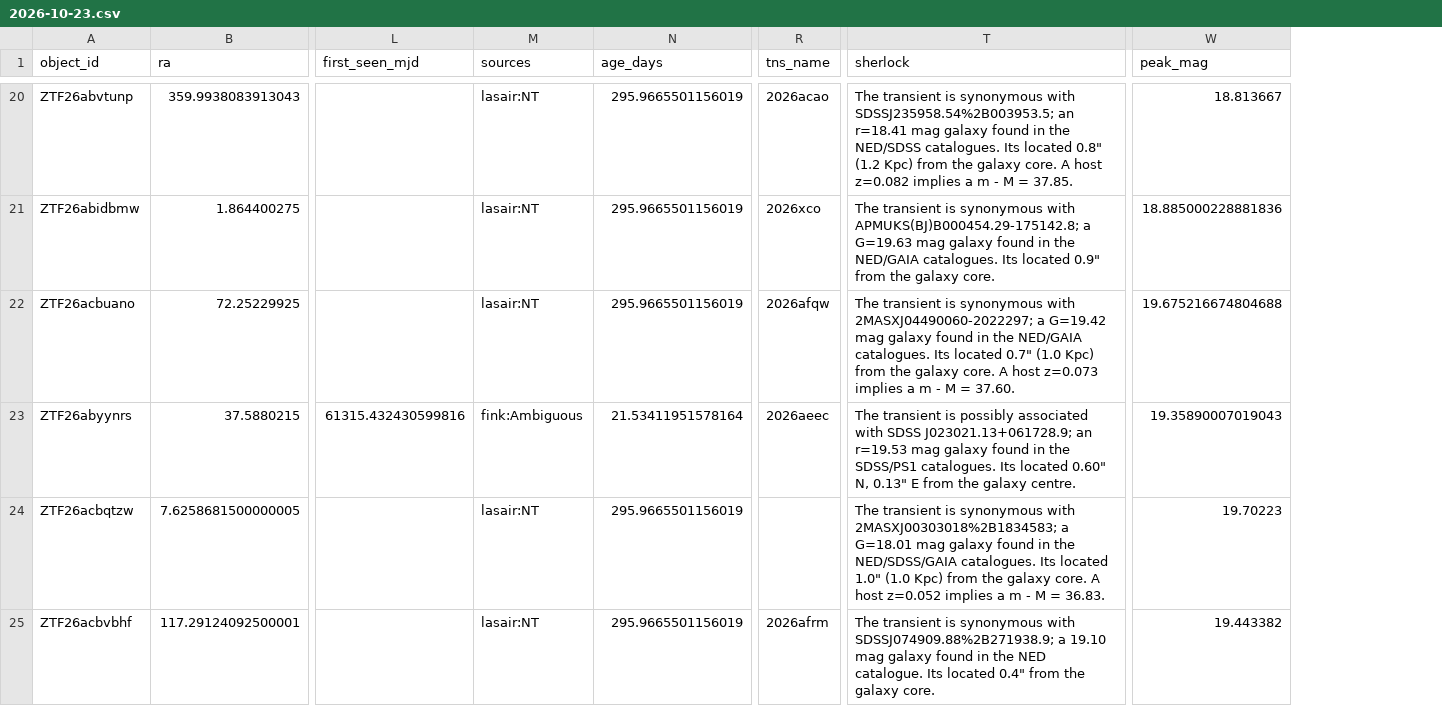
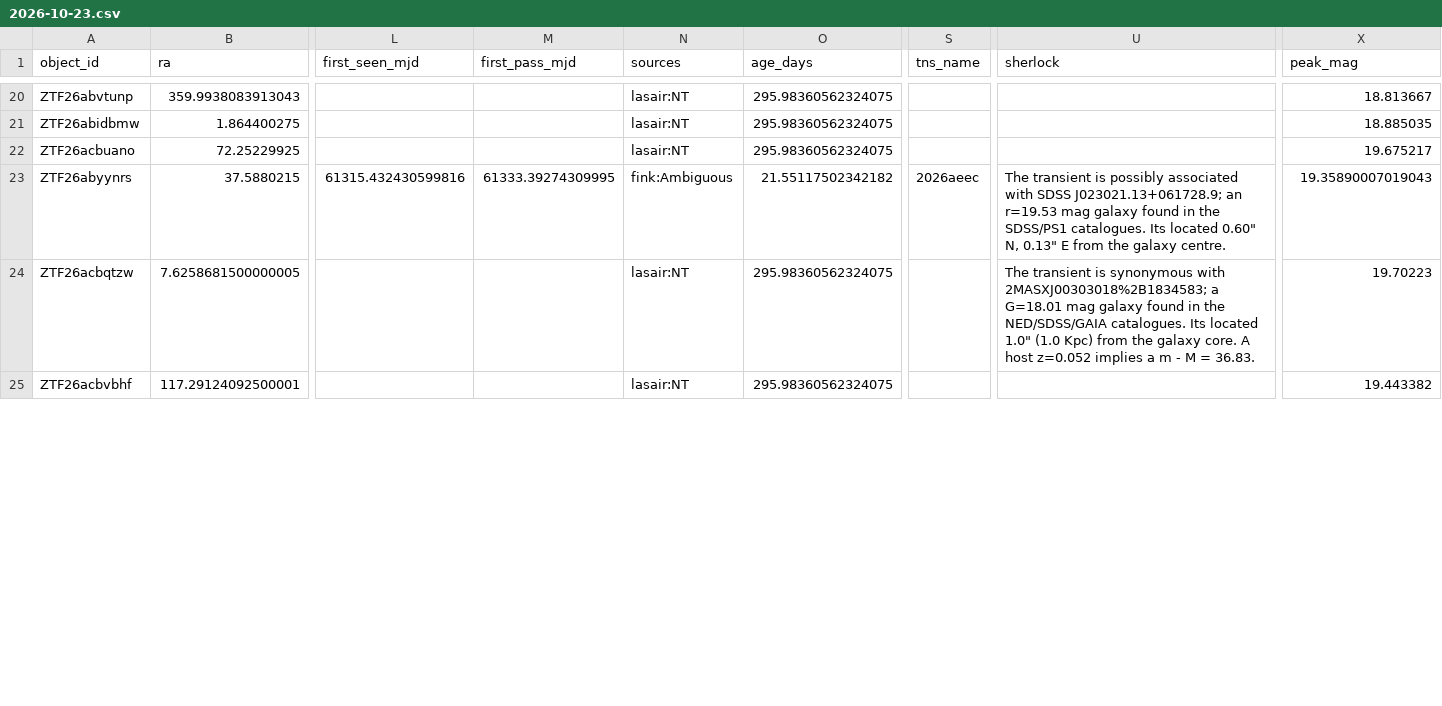
Before and after one commit to bibinthomas123/nucleuswatch, a CSV file: digest/2026-10-23.csv, drawn as a sheet; only a part is shown, gaps mark what is left out; addresses are those after the commit; the diff covers the shown part only; the diff names each change by its address in the sheet, - before the commit and + after, or states it on an @@ line.

```diff
--- a/digest/2026-10-23.csv
+++ b/digest/2026-10-23.csv
+column M (first_pass_mjd), row 23: 61333.39274309995
-O20:O22 (age_days): 295.9665501156019
+O20:O22 (age_days): 295.98360562324075
-S20 (tns_name): 2026acao
+S20 (tns_name): (empty)
-U20 (sherlock): The transient is synonymous with SDSSJ235958.54%2B003953.5; an r=18.41 mag galaxy found in the NED/SDSS catalogues. Its located 0.8" (1.2 Kpc) from the galaxy core. A host z=0.082 implies a m - M = 37.85.
+U20 (sherlock): (empty)
-S21 (tns_name): 2026xco
+S21 (tns_name): (empty)
-U21 (sherlock): The transient is synonymous with APMUKS(BJ)B000454.29-175142.8; a G=19.63 mag galaxy found in the NED/GAIA catalogues. Its located 0.9" from the galaxy core.
+U21 (sherlock): (empty)
-X21 (peak_mag): 18.885000228881836
+X21 (peak_mag): 18.885035
-S22 (tns_name): 2026afqw
+S22 (tns_name): (empty)
-U22 (sherlock): The transient is synonymous with 2MASXJ04490060-2022297; a G=19.42 mag galaxy found in the NED/GAIA catalogues. Its located 0.7" (1.0 Kpc) from the galaxy core. A host z=0.073 implies a m - M = 37.60.
+U22 (sherlock): (empty)
-X22 (peak_mag): 19.675216674804688
+X22 (peak_mag): 19.675217
-O23 (age_days): 21.53411951578164
+O23 (age_days): 21.55117502342182
-O24:O25 (age_days): 295.9665501156019
+O24:O25 (age_days): 295.98360562324075
-S25 (tns_name): 2026afrm
+S25 (tns_name): (empty)
-U25 (sherlock): The transient is synonymous with SDSSJ074909.88%2B271938.9; a 19.10 mag galaxy found in the NED catalogue. Its located 0.4" from the galaxy core.
+U25 (sherlock): (empty)
```
Also changed, not shown: 53 edited cells elsewhere in this file, digest/2026-10-23_known.csv, 2 other files.
